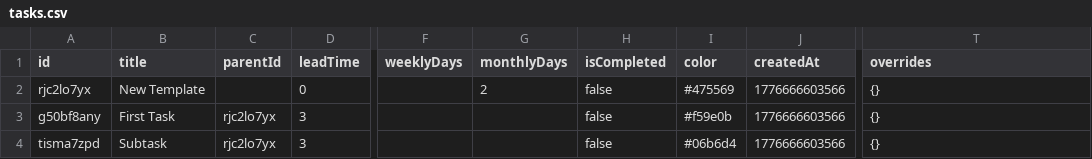
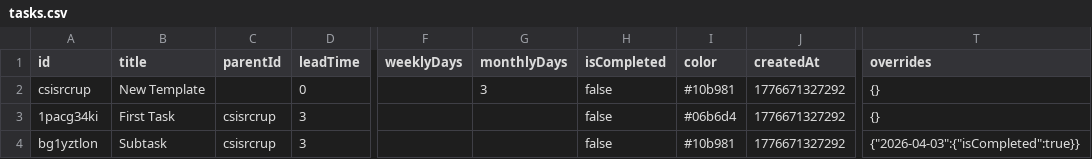
Before and after one commit to muckhave/gantt, a CSV file: data/tasks.csv, drawn as a sheet; only a part is shown, gaps mark what is left out; the diff names each change by its address in the sheet, - before the commit and + after, or states it on an @@ line.

```diff
--- a/data/tasks.csv
+++ b/data/tasks.csv
-A2 (id): rjc2lo7yx
+A2 (id): csisrcrup
-G2 (monthlyDays): 2
+G2 (monthlyDays): 3
-I2 (color): #475569
+I2 (color): #10b981
-J2:J4 (createdAt): 1776666603566
+J2:J4 (createdAt): 1776671327292
-A3 (id): g50bf8any
+A3 (id): 1pacg34ki
-C3:C4 (parentId): rjc2lo7yx
+C3:C4 (parentId): csisrcrup
-I3 (color): #f59e0b
+I3 (color): #06b6d4
-A4 (id): tisma7zpd
+A4 (id): bg1yztlon
-I4 (color): #06b6d4
+I4 (color): #10b981
-T4 (overrides): {}
+T4 (overrides): {"2026-04-03":{"isCompleted":true}}
```
Also changed, not shown: 3 other files.
